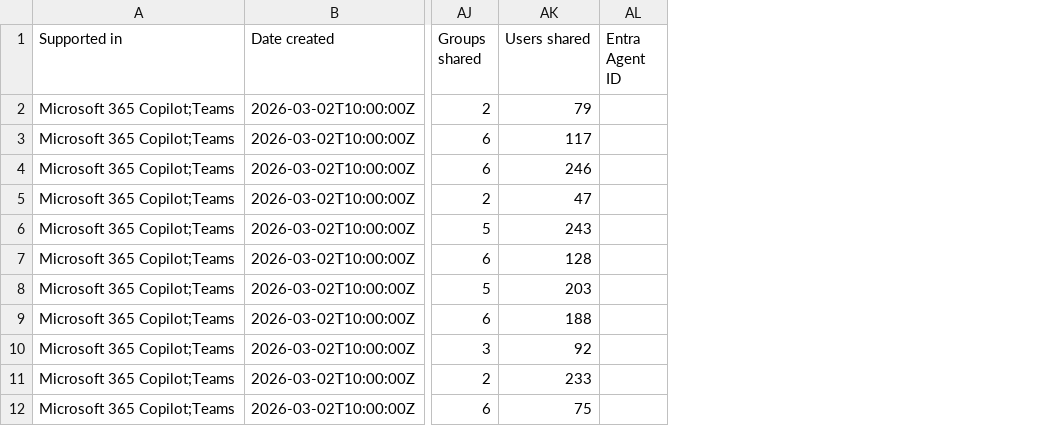
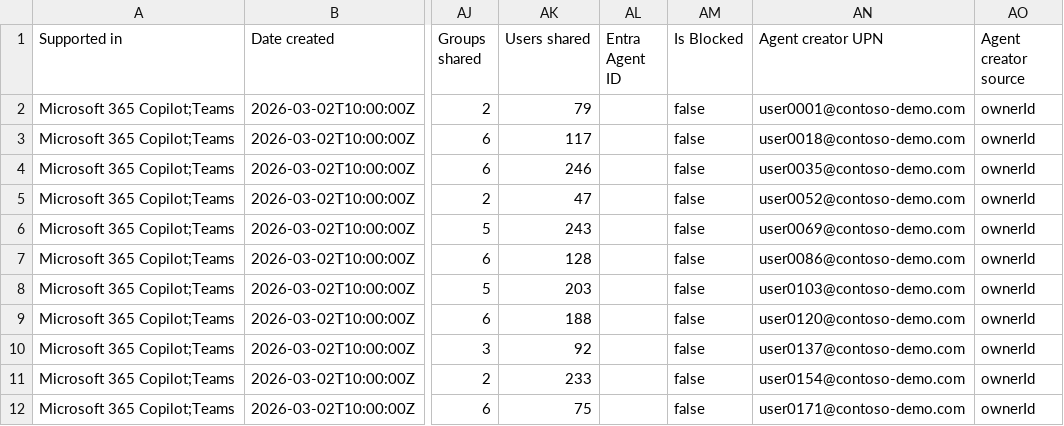
Before and after one commit to microsoft/ValueLens-for-Microsoft-Copilot, a CSV file: 1. Local CSV/sample-data/agents_365_sample.csv, drawn as a sheet; only a part is shown, gaps mark what is left out; the diff names each change by its address in the sheet, - before the commit and + after, or states it on an @@ line.

```diff
--- a/1. Local CSV/sample-data/agents_365_sample.csv
+++ b/1. Local CSV/sample-data/agents_365_sample.csv
+column AM (Is Blocked), rows 2-12: all false
+column AN (Agent creator UPN), rows 2-12: user0001@contoso-demo.com | user0018@contoso-demo.com | user0035@contoso-demo.com | user0052@contoso-demo.com | user0069@contoso-demo.com | user0086@contoso-demo.com | user0103@contoso-demo.com | user0120@contoso-demo.com | user0137@contoso-demo.com | user0154@contoso-demo.com | user0171@contoso-demo.com
+column AO (Agent creator source), rows 2-12: all ownerId
```
Also changed, not shown: 53 other files.
